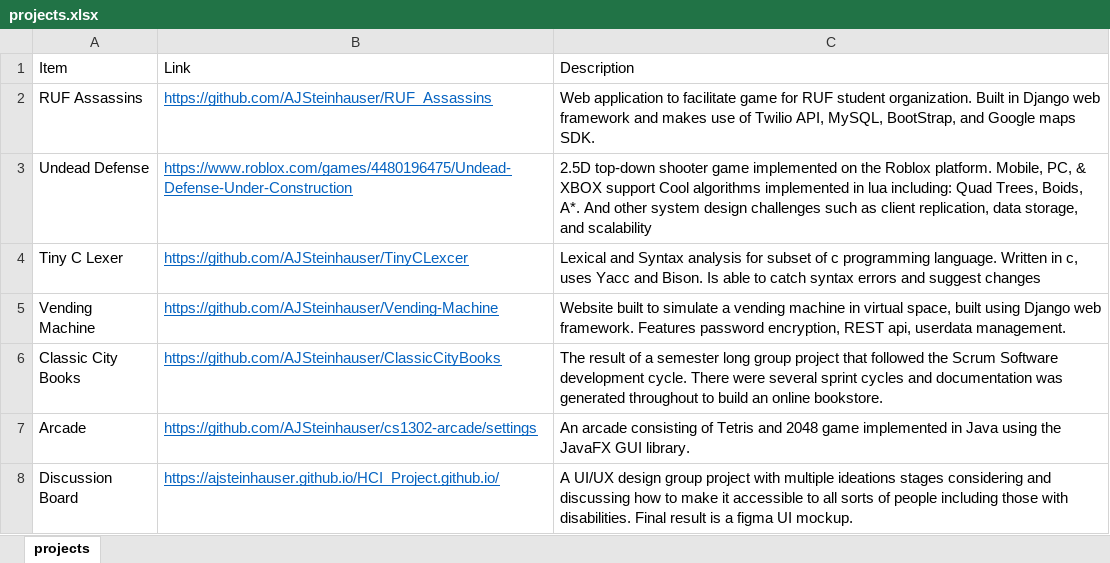
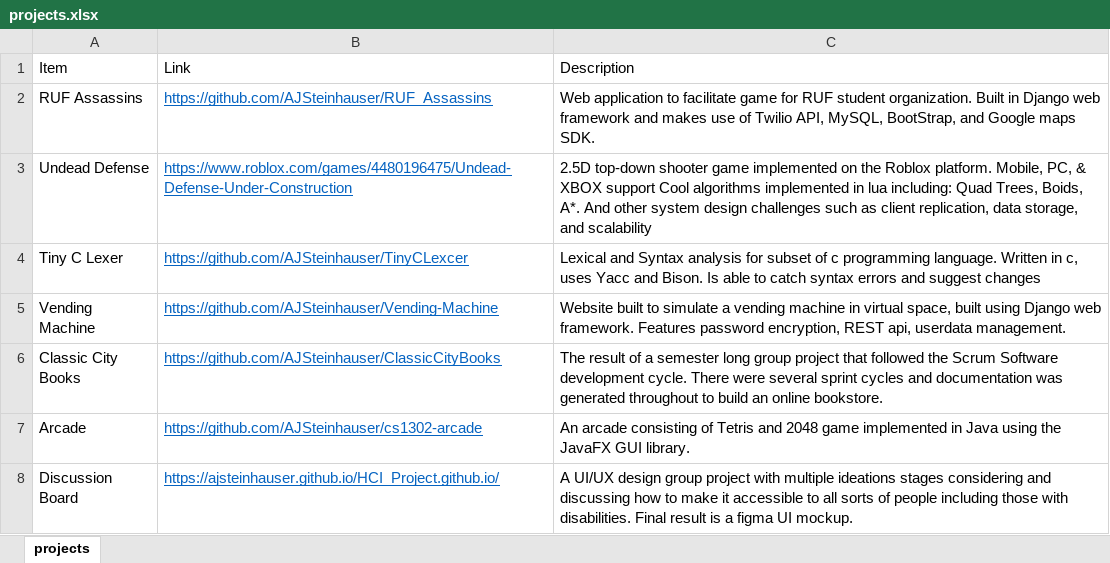
Before and after one commit to AJSteinhauser/portfolio, an Excel workbook: projects.xlsx, sheet projects, drawn as a sheet; values as stored, in another font and other column widths than the file's, no borders; the diff names each change by its address in the sheet, - before the commit and + after, or states it on an @@ line.

```diff
--- a/projects.xlsx (sheet projects)
+++ b/projects.xlsx (sheet projects)
-B7: https://github.com/AJSteinhauser/cs1302-arcade/settings
+B7: https://github.com/AJSteinhauser/cs1302-arcade
```
Also changed, not shown: 2 other files.
